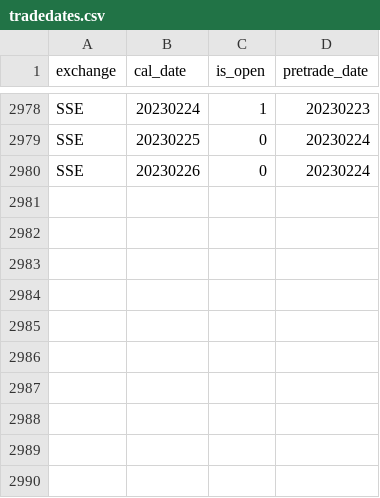
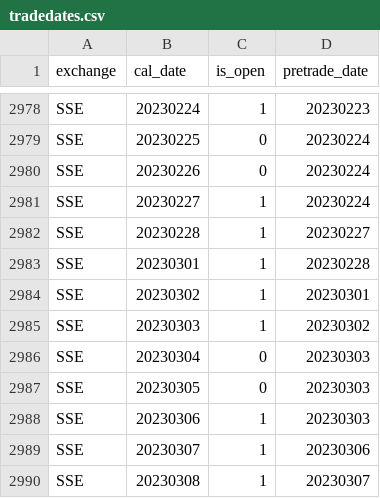
Before and after one commit to Wins-M/sys23, a CSV file: tradedates.csv, drawn as a sheet; only a part is shown, gaps mark what is left out.

```diff
--- a/tradedates.csv
+++ b/tradedates.csv
@@ -2980 +2980,11 @@ SSE,20230225,0,20230224
 SSE,20230226,0,20230224
+SSE,20230227,1,20230224
+SSE,20230228,1,20230227
+SSE,20230301,1,20230228
+SSE,20230302,1,20230301
+SSE,20230303,1,20230302
+SSE,20230304,0,20230303
+SSE,20230305,0,20230303
+SSE,20230306,1,20230303
+SSE,20230307,1,20230306
+SSE,20230308,1,20230307
```
Also changed, not shown: 2 other files.
